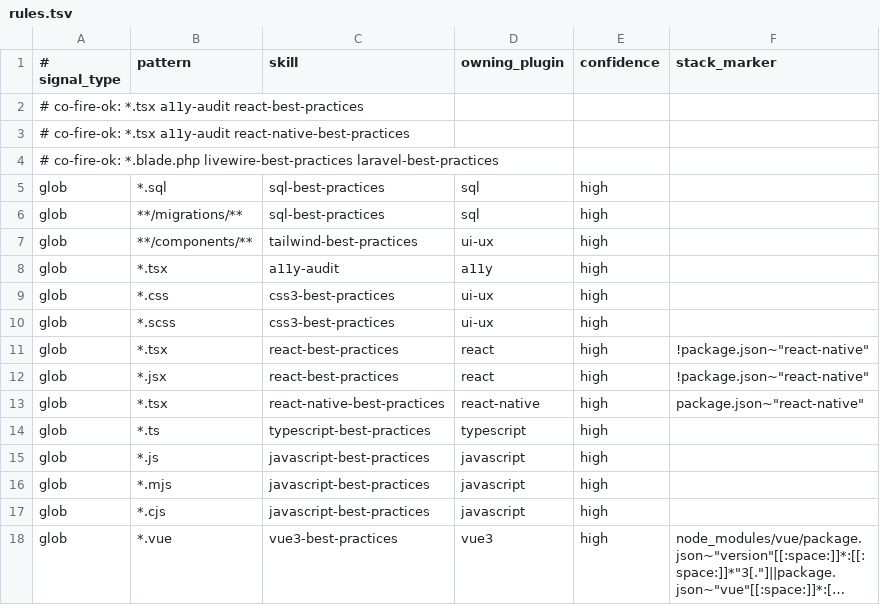
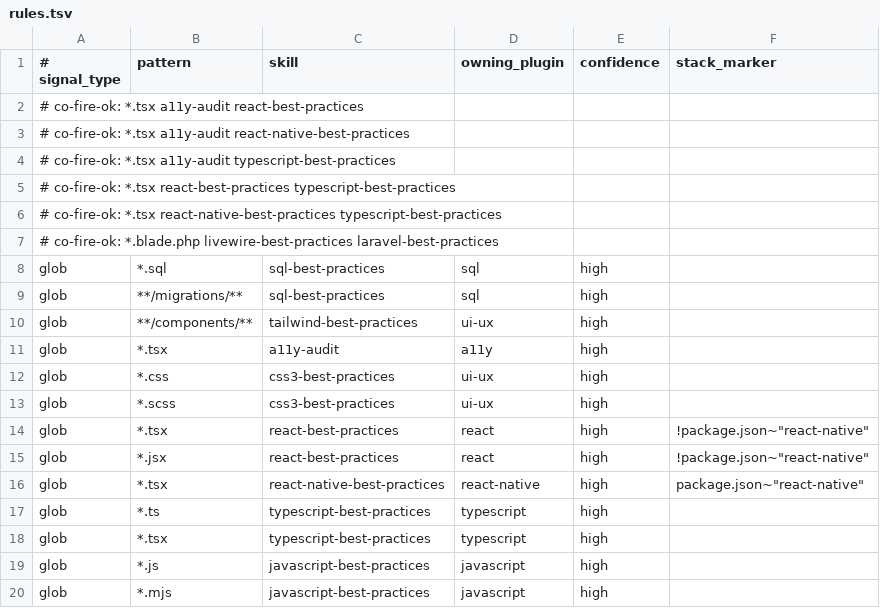
Before and after one commit to galaykos/cc-marketplace, a TSV file: plugins/skill-router/rules.tsv, drawn as a sheet; only a part is shown; the shorter side is filled out with more unchanged rows; long unchanged cells end in ….

Commit message:
fix(journeys): apply simulation findings — command/skill seam sync, routing, honesty
Three dry-run traced user journeys (S/M/L) against 0.68.0 surfaced these; all
applied within the unreleased 0.68.0 entry:

- task.md/taskmaster.md step 5 synced to grill's Stopping (embedded ledger,
  spec-ledger-lint, approach decision; grill owns the sequence) — closes the
  regression this release introduced in its own seam
- behavioral-gate skill Stop-hook polarity corrected: hard block by default,
  TASK_RUNNER_STOP_GATE=warn opts out (doc said the opposite of the hook)
- skill-router added to frontend/quality/process-suite dependencies — suite
  users previously got no edit-time skill routing at all
- rules.tsv: *.tsx now routes typescript-best-practices (+ co-fire-ok pairs)
- a11y:audit and frontend-reviewer gain a triviality triage short-circuit
- scope.sh documents inline-only coverage; routing.md cross-refs the real
  tier-marker parser; taskmaster.md step 3 regains visual-safety guidance;
  ultra banner section states one-banner-per-phase
- plugin-scout catalog regenerated for the new suite descriptions

Versions: frontend-suite 0.5.0, quality-suite 0.3.0, process-suite 0.3.0,
skill-router 0.2.2, a11y 0.3.2, web-dev 0.3.11, plugin-scout bumped.

```diff
--- a/plugins/skill-router/rules.tsv
+++ b/plugins/skill-router/rules.tsv
@@ -3,2 +3,5 @@
 # co-fire-ok: *.tsx a11y-audit react-native-best-practices
+# co-fire-ok: *.tsx a11y-audit typescript-best-practices
+# co-fire-ok: *.tsx react-best-practices typescript-best-practices
+# co-fire-ok: *.tsx react-native-best-practices typescript-best-practices
 # co-fire-ok: *.blade.php livewire-best-practices laravel-best-practices
@@ -14,2 +17,3 @@ glob	*.tsx	react-native-best-practices	react-native	high	package.json~"react-nat
 glob	*.ts	typescript-best-practices	typescript	high
+glob	*.tsx	typescript-best-practices	typescript	high
 glob	*.js	javascript-best-practices	javascript	high
```
Also changed, not shown: 19 other files.
